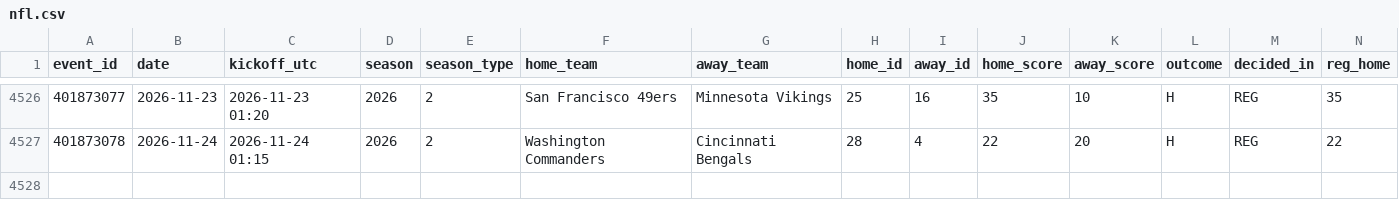
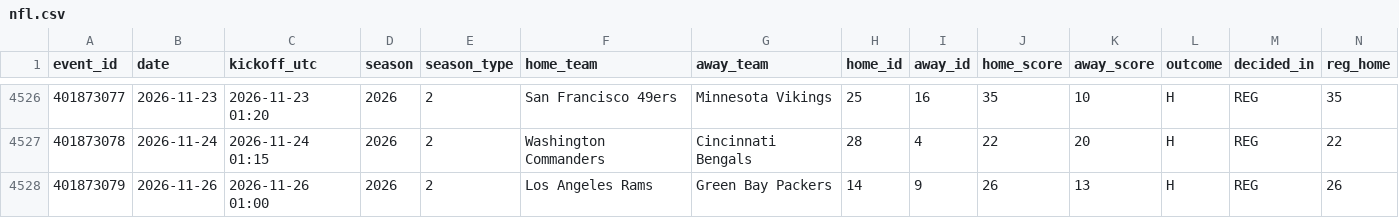
Before and after one commit to Dudusola/tete, a CSV file: data/sports_history/nfl.csv, drawn as a sheet; only a part is shown, gaps mark what is left out; rows hold the shown columns only; the diff names each change by its address in the sheet, - before the commit and + after, or states it on an @@ line.

```diff
--- a/data/sports_history/nfl.csv
+++ b/data/sports_history/nfl.csv
+row 4528: 401873079 | 2026-11-26 | 2026-11-26 01:00 | 2026 | 2 | Los Angeles Rams | Green Bay Packers | 14 | 9 | 26 | 13 | H | REG | 26
```
Also changed, not shown: data/sports_history/nfl_qb_starts.csv, 5 other files.
